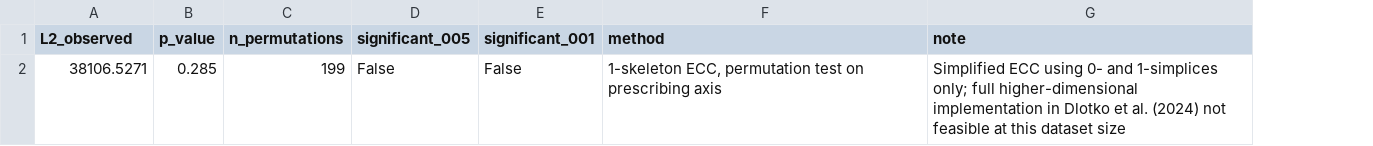
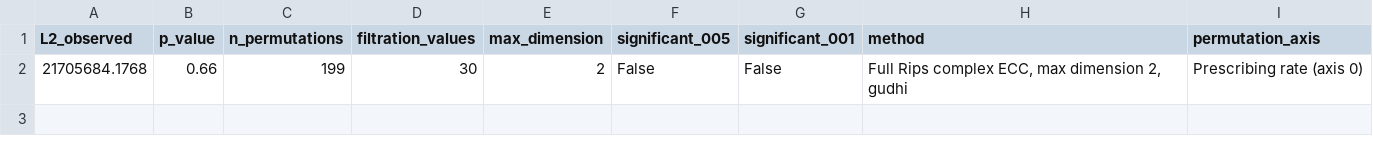
Before and after one commit to namraasghar/gluten-free-spatial-inequality, a CSV file: outputs/tables/topotests_results.csv, drawn as a sheet; removed rows and columns are numbered as before the commit, all else as after; the diff names each change by its address in the sheet, - before the commit and + after, or states it on an @@ line.

```diff
--- a/outputs/tables/topotests_results.csv
+++ b/outputs/tables/topotests_results.csv
+column D (filtration_values), row 2: 30
+column E (max_dimension), row 2: 2
-column G (note), row 2: Simplified ECC using 0- and 1-simplices only; full higher-dimensional implementation in Dlotko et al. (2024) not feasible at this dataset size
+column I (permutation_axis), row 2: Prescribing rate (axis 0)
-A2 (L2_observed): 38106.5271
+A2 (L2_observed): 21705684.1768
-B2 (p_value): 0.285
+B2 (p_value): 0.66
-H2 (method): 1-skeleton ECC, permutation test on prescribing axis
+H2 (method): Full Rips complex ECC, max dimension 2, gudhi
```
Also changed, not shown: outputs/tables/kmeans_cluster_summary.csv, 11 other files.
